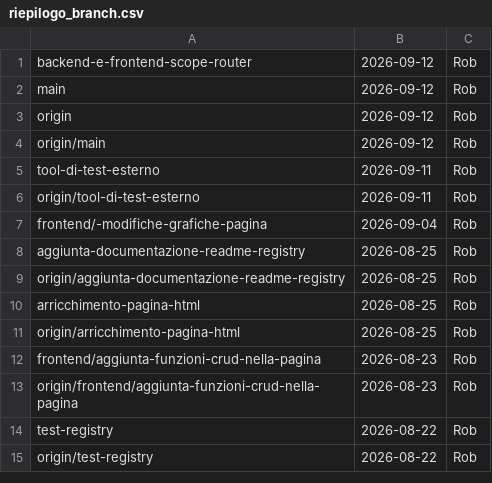
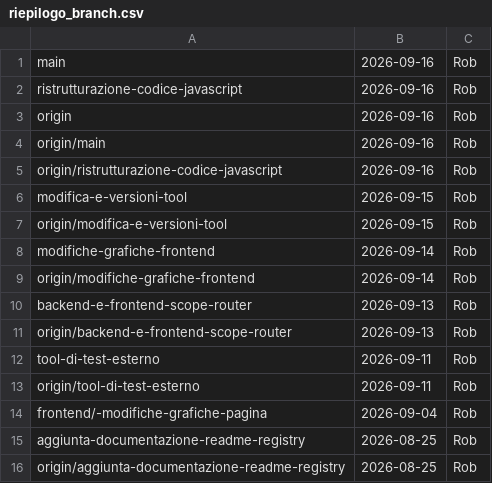
Before and after one commit to robplay16/CommonScope-UNINA, a CSV file: riepilogo_branch.csv, drawn as a sheet; only a part is shown; the shorter side is filled out with more unchanged rows; removed rows and columns are numbered as before the commit, all else as after; the diff names each change by its address in the sheet, - before the commit and + after, or states it on an @@ line.

```diff
--- a/riepilogo_branch.csv
+++ b/riepilogo_branch.csv
-row 1: backend-e-frontend-scope-router | 2026-09-12 | Rob
-B1: 2026-09-12
+B1: 2026-09-16
+row 2: ristrutturazione-codice-javascript | 2026-09-16 | Rob
-B3:B4: 2026-09-12
+B3:B4: 2026-09-16
+row 5: origin/ristrutturazione-codice-javascript | 2026-09-16 | Rob
+row 6: modifica-e-versioni-tool | 2026-09-15 | Rob
+row 7: origin/modifica-e-versioni-tool | 2026-09-15 | Rob
+row 8: modifiche-grafiche-frontend | 2026-09-14 | Rob
+row 9: origin/modifiche-grafiche-frontend | 2026-09-14 | Rob
+row 10: backend-e-frontend-scope-router | 2026-09-13 | Rob
+row 11: origin/backend-e-frontend-scope-router | 2026-09-13 | Rob
```
Also changed, not shown: cronologia_commits.csv.
